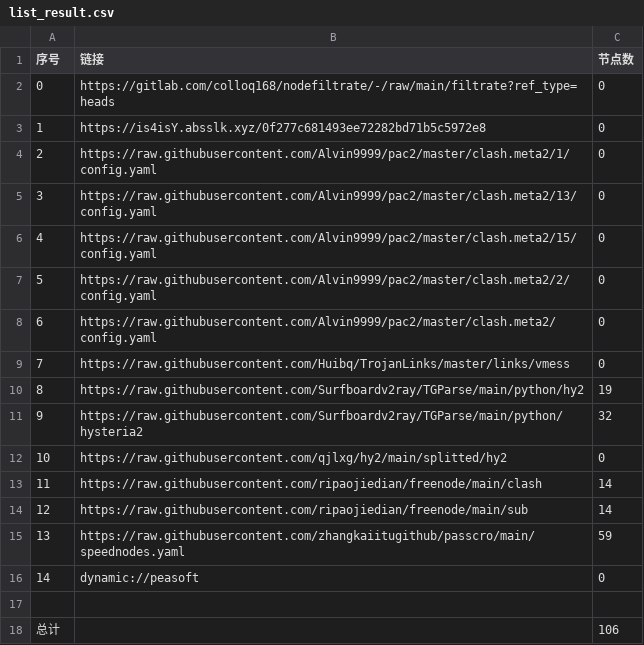
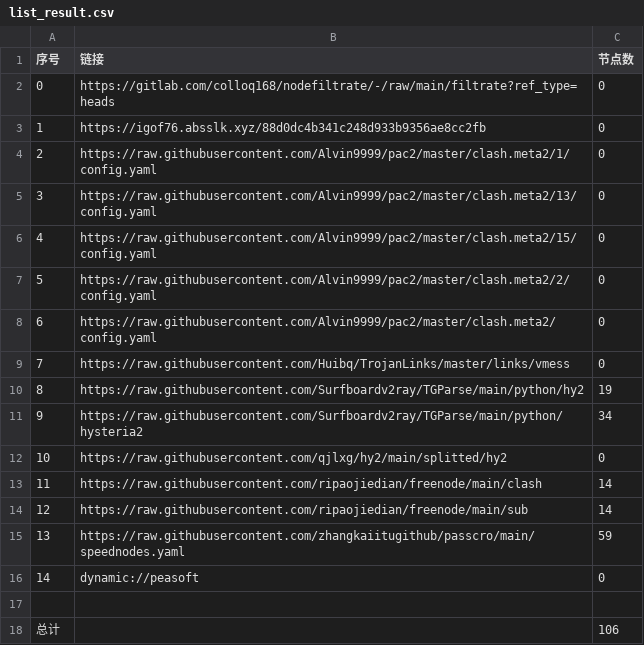
Before and after one commit to zz379688/AutoMergePublicNodes, a CSV file: list_result.csv, drawn as a sheet.

```diff
--- a/list_result.csv
+++ b/list_result.csv
@@ -2,3 +2,3 @@
 0,https://gitlab.com/colloq168/nodefiltrate/-/raw/main/filtrate?ref_type=heads,0
-1,https://is4isY.absslk.xyz/0f277c681493ee72282bd71b5c5972e8,0
+1,https://igof76.absslk.xyz/88d0dc4b341c248d933b9356ae8cc2fb,0
 2,https://raw.githubusercontent.com/Alvin9999/pac2/master/clash.meta2/1/config.yaml,0
@@ -10,3 +10,3 @@
 8,https://raw.githubusercontent.com/Surfboardv2ray/TGParse/main/python/hy2,19
-9,https://raw.githubusercontent.com/Surfboardv2ray/TGParse/main/python/hysteria2,32
+9,https://raw.githubusercontent.com/Surfboardv2ray/TGParse/main/python/hysteria2,34
 10,https://raw.githubusercontent.com/qjlxg/hy2/main/splitted/hy2,0
```
Also changed, not shown: 6 other files.
